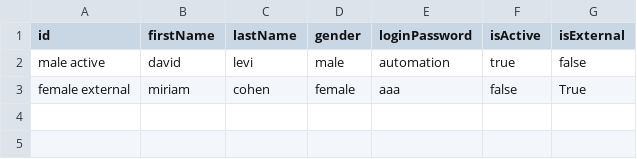
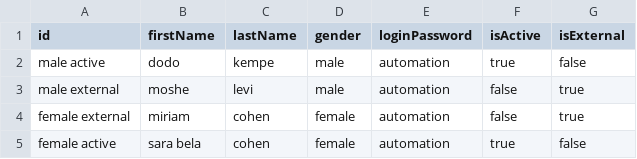
Before and after one commit to nadyay-winnerit/tamrur, a CSV file: resources/csv/pages/newTherapist/UserInformationPageData.csv, drawn as a sheet.

```diff
--- a/resources/csv/pages/newTherapist/UserInformationPageData.csv
+++ b/resources/csv/pages/newTherapist/UserInformationPageData.csv
@@ -1,3 +1,5 @@
 id             |firstName|lastName|gender|loginPassword|isActive|isExternal
-male active    |david    |levi    |male  |automation   |true    |false
-female external|miriam   |cohen   |female|aaa          |false   |True
+male active    |dodo     |kempe   |male  |automation   |true    |false
+male external  |moshe    |levi    |male  |automation   |false   |true
+female external|miriam   |cohen   |female|automation   |false   |true
+female active  |sara bela|cohen   |female|automation   |true    |false
```
Also changed, not shown: resources/csv/pages/newTherapist/ContactInformationPageData.csv, 8 other files.
